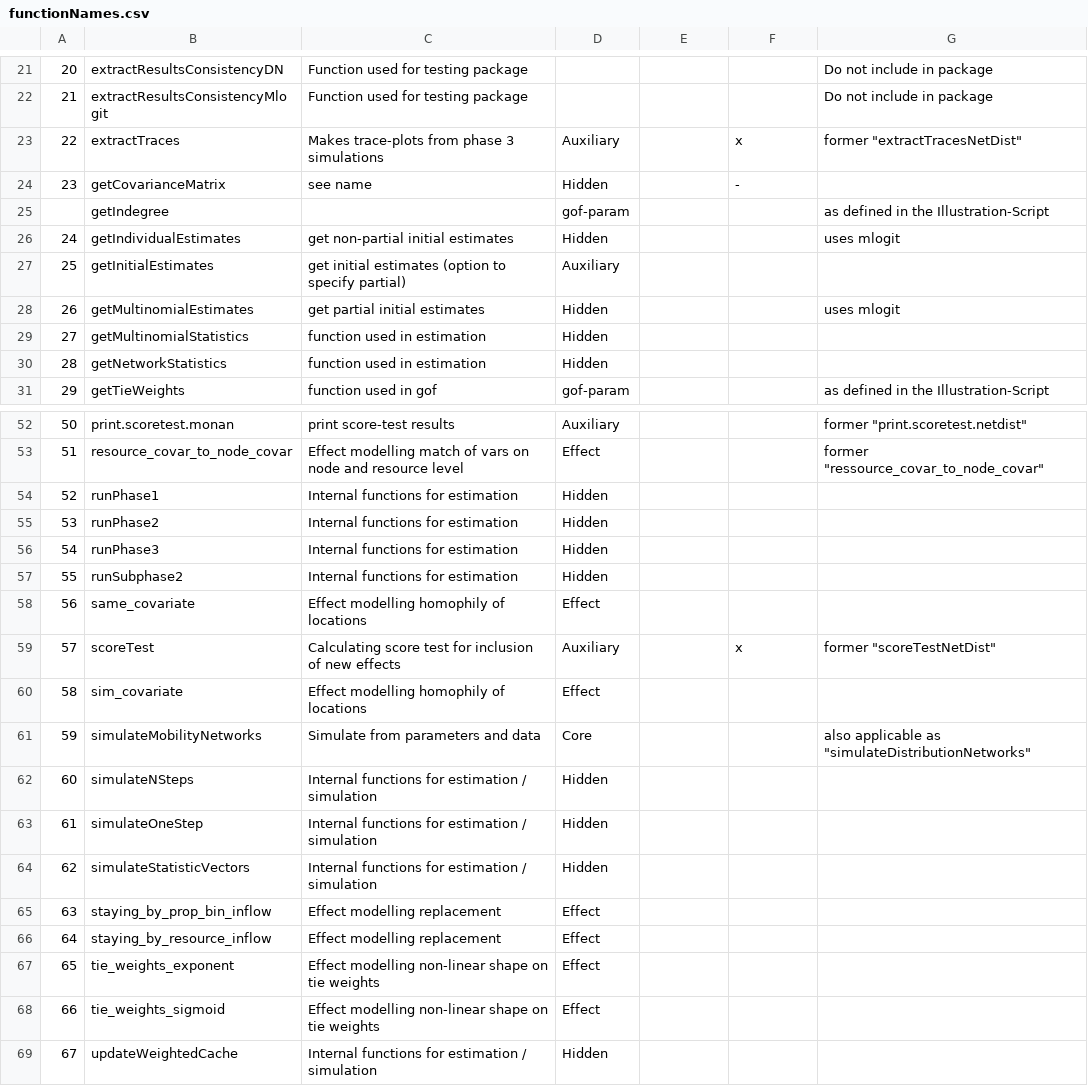
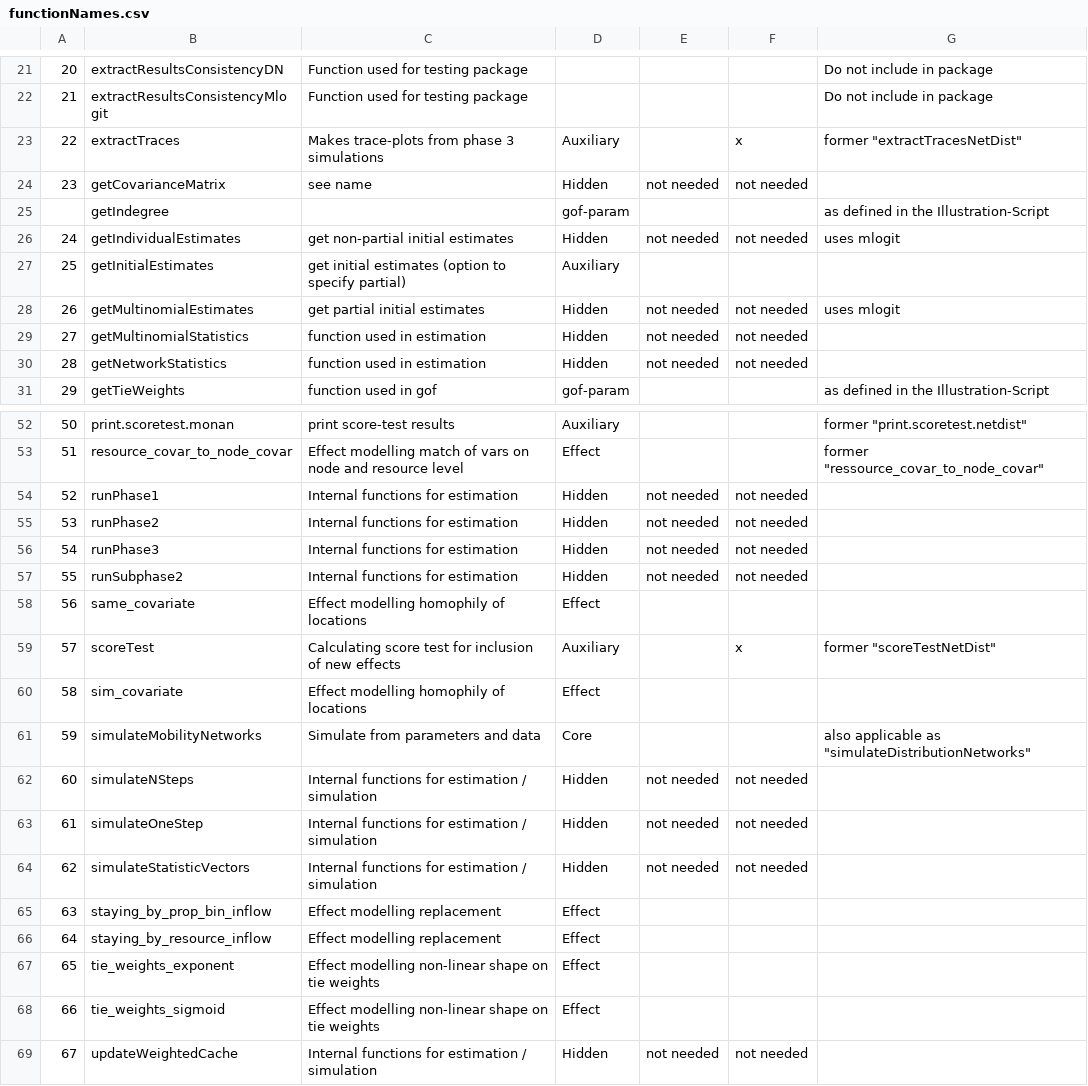
Before and after one commit to stocnet/MoNAn, a CSV file: functionNames.csv, drawn as a sheet; only a part is shown, gaps mark what is left out; the diff covers the shown part only; the diff names each change by its address in the sheet, - before the commit and + after, or states it on an @@ line.

Commit message:
Update functionNames.csv
update

```diff
--- a/functionNames.csv
+++ b/functionNames.csv
-E24: (empty)
+E24: not needed
-F24: -
+F24: not needed
-E26: (empty)
+E26: not needed
-F26: (empty)
+F26: not needed
-E28:E30: (empty)
+E28:E30: not needed
-F28:F30: (empty)
+F28:F30: not needed
-E54:E57: (empty)
+E54:E57: not needed
-F54:F57: (empty)
+F54:F57: not needed
-E62:E64: (empty)
+E62:E64: not needed
-F62:F64: (empty)
+F62:F64: not needed
-E69: (empty)
+E69: not needed
-F69: (empty)
+F69: not needed
```
Also changed, not shown: 1 edited cell elsewhere in this file.
